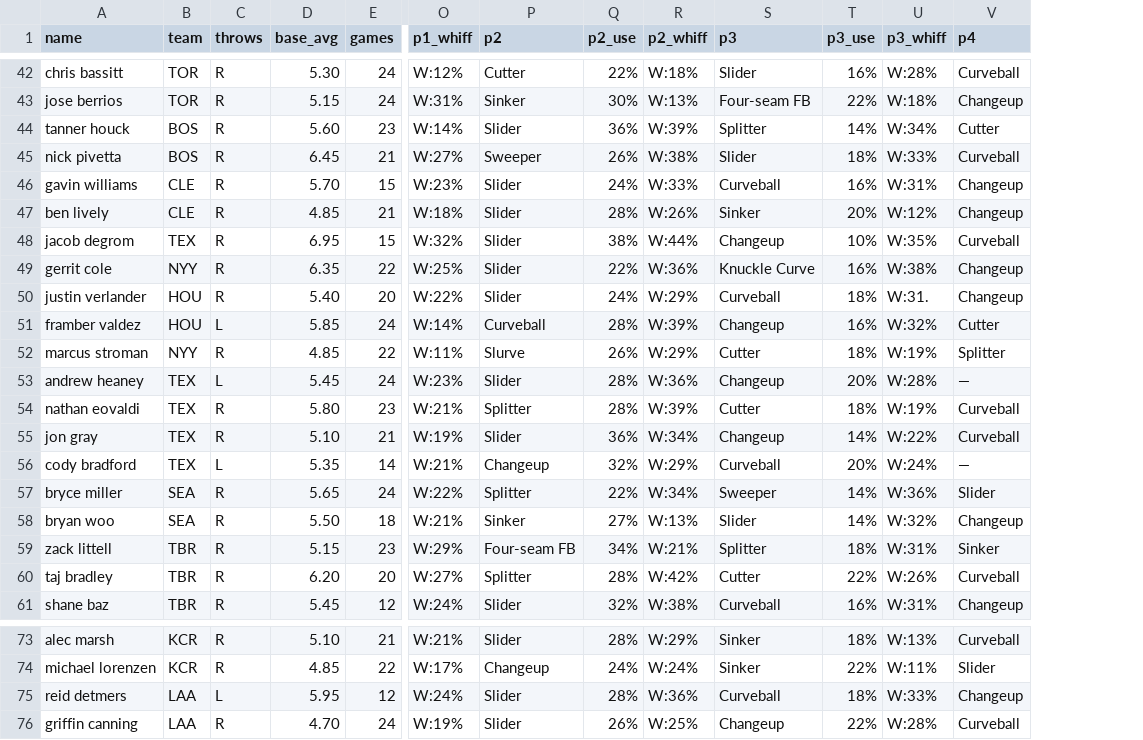
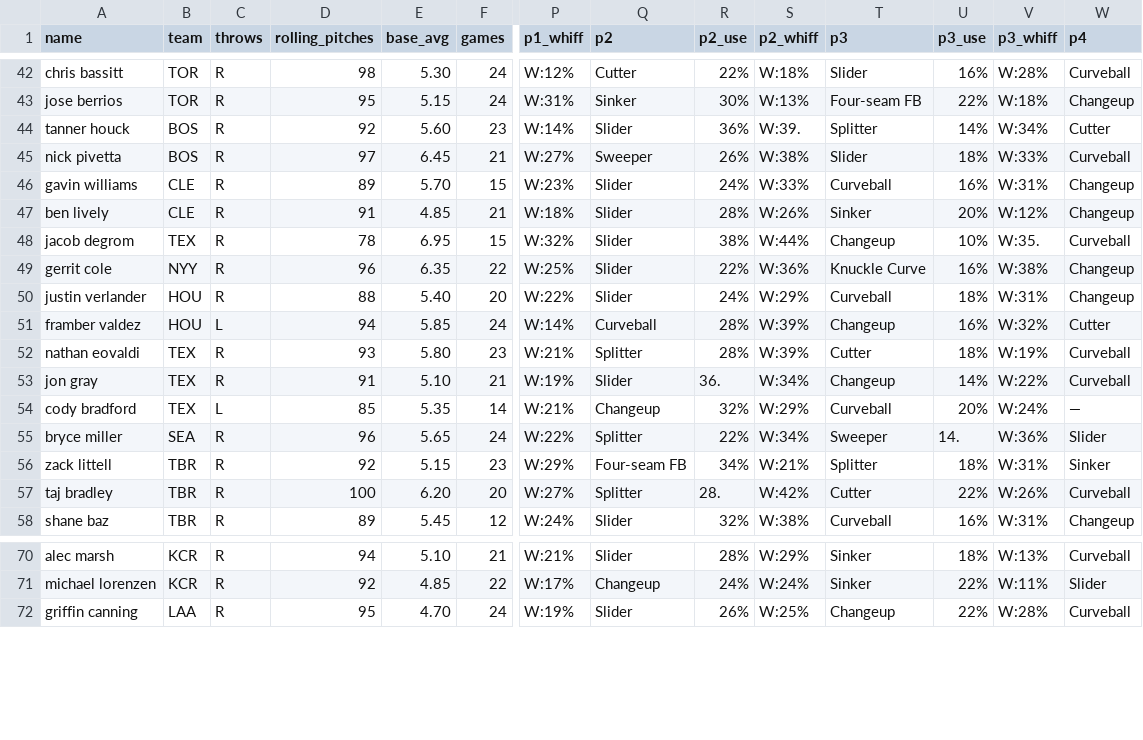
Before and after one commit to KingTud88/MLB-Prop-App, a CSV file: pitcher_database.csv, drawn as a sheet; only a part is shown, gaps mark what is left out; removed rows and columns are numbered as before the commit, all else as after; rows hold the shown columns only; the diff covers the shown part only; the diff names each change by its address in the sheet, - before the commit and + after, or states it on an @@ line.

Commit message:
Update pitcher_database.csv

```diff
--- a/pitcher_database.csv
+++ b/pitcher_database.csv
+column D (rolling_pitches), rows 42-58: 98 | 95 | 92 | 97 | 89 | 91 | 78 | 96 | 88 | 94 | 93 | 91 | 85 | 96 | 92 | 100 | 89; rows 70-72: 94 | 92 | 95
-S44 (p2_whiff): W:39%
+S44 (p2_whiff): W:39.
-V48 (p3_whiff): W:35%
+V48 (p3_whiff): W:35.
-V50 (p3_whiff): W:31.
+V50 (p3_whiff): W:31%
-row 52: marcus stroman | NYY | R | 4.85 | 22 | W:11% | Slurve | 26% | W:29% | Cutter | 18% | W:19% | Splitter
-row 53: andrew heaney | TEX | L | 5.45 | 24 | W:23% | Slider | 28% | W:36% | Changeup | 20% | W:28% | —
-R53 (p2_use): 36%
+R53 (p2_use): 36.
-U55 (p3_use): 14%
+U55 (p3_use): 14.
-row 58: bryan woo | SEA | R | 5.50 | 18 | W:21% | Sinker | 27% | W:13% | Slider | 14% | W:32% | Changeup
-R57 (p2_use): 28%
+R57 (p2_use): 28.
-row 75: reid detmers | LAA | L | 5.95 | 12 | W:24% | Slider | 28% | W:36% | Curveball | 18% | W:33% | Changeup
```
Also changed, not shown: 30 edited cells elsewhere in this file.
